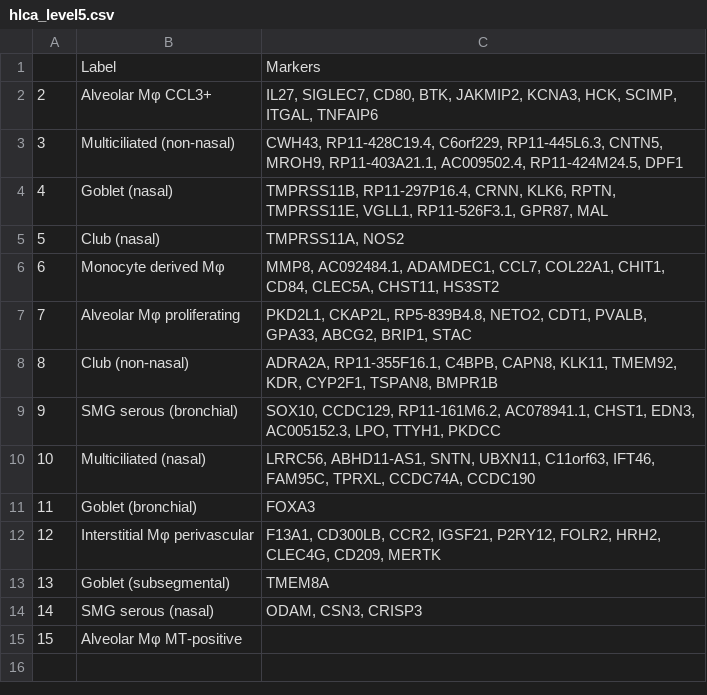
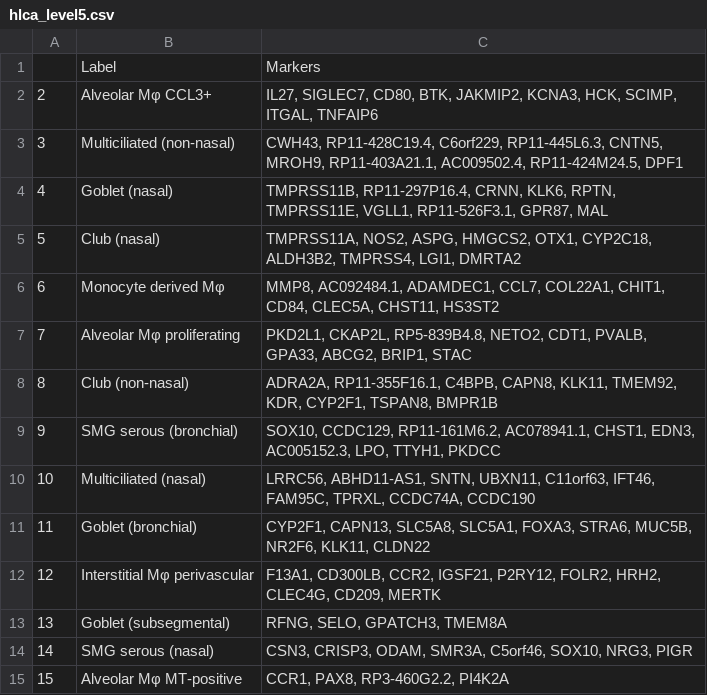
Before and after one commit to satijalab/azimuth_website, a CSV file: static/csv/hlca_level5.csv, drawn as a sheet.

```diff
--- a/static/csv/hlca_level5.csv
+++ b/static/csv/hlca_level5.csv
@@ -4,3 +4,3 @@
 "4","Goblet (nasal)","TMPRSS11B, RP11-297P16.4, CRNN, KLK6, RPTN, TMPRSS11E, VGLL1, RP11-526F3.1, GPR87, MAL"
-"5","Club (nasal)","TMPRSS11A, NOS2"
+"5","Club (nasal)","TMPRSS11A, NOS2, ASPG, HMGCS2, OTX1, CYP2C18, ALDH3B2, TMPRSS4, LGI1, DMRTA2"
 "6","Monocyte derived Mφ","MMP8, AC092484.1, ADAMDEC1, CCL7, COL22A1, CHIT1, CD84, CLEC5A, CHST11, HS3ST2"
@@ -10,6 +10,6 @@
 "10","Multiciliated (nasal)","LRRC56, ABHD11-AS1, SNTN, UBXN11, C11orf63, IFT46, FAM95C, TPRXL, CCDC74A, CCDC190"
-"11","Goblet (bronchial)","FOXA3"
+"11","Goblet (bronchial)","CYP2F1, CAPN13, SLC5A8, SLC5A1, FOXA3, STRA6, MUC5B, NR2F6, KLK11, CLDN22"
 "12","Interstitial Mφ perivascular","F13A1, CD300LB, CCR2, IGSF21, P2RY12, FOLR2, HRH2, CLEC4G, CD209, MERTK"
-"13","Goblet (subsegmental)","TMEM8A"
-"14","SMG serous (nasal)","ODAM, CSN3, CRISP3"
-"15","Alveolar Mφ MT-positive",""
+"13","Goblet (subsegmental)","RFNG, SELO, GPATCH3, TMEM8A"
+"14","SMG serous (nasal)","CSN3, CRISP3, ODAM, SMR3A, C5orf46, SOX10, NRG3, PIGR"
+"15","Alveolar Mφ MT-positive","CCR1, PAX8, RP3-460G2.2, PI4K2A"
```
Also changed, not shown: static/csv/hlca_finest_level.csv.
